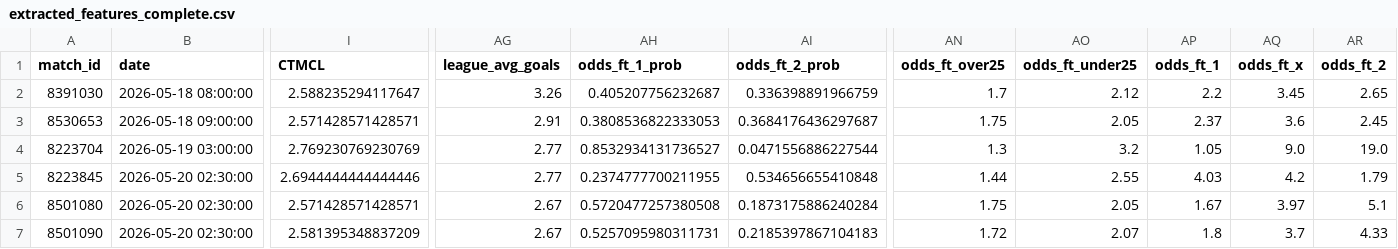
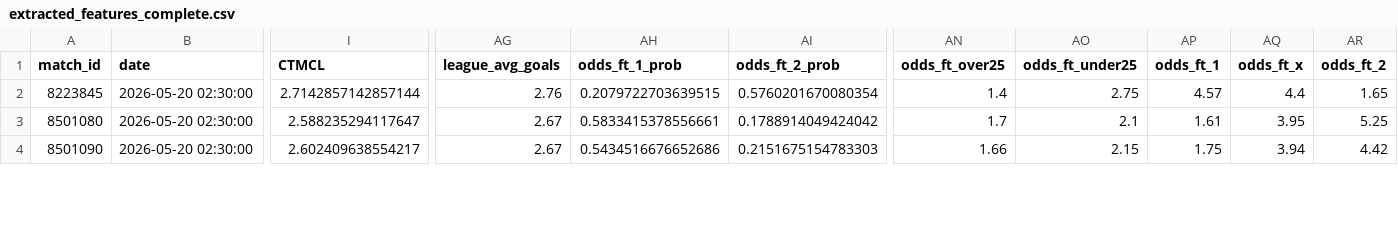
Before and after one commit to housan321/my-football, a CSV file: extracted_features_complete.csv, drawn as a sheet; only a part is shown, gaps mark what is left out; removed rows and columns are numbered as before the commit, all else as after; rows hold the shown columns only; the diff covers the shown part only; the diff names each change by its address in the sheet, - before the commit and + after, or states it on an @@ line.

```diff
--- a/extracted_features_complete.csv
+++ b/extracted_features_complete.csv
-row 2: 8391030 | 2026-05-18 08:00:00 | 2.588235294117647 | 3.26 | 0.405207756232687 | 0.336398891966759 | 1.7 | 2.12 | 2.2 | 3.45 | 2.65
-row 3: 8530653 | 2026-05-18 09:00:00 | 2.571428571428571 | 2.91 | 0.3808536822333053 | 0.3684176436297687 | 1.75 | 2.05 | 2.37 | 3.6 | 2.45
-row 4: 8223704 | 2026-05-19 03:00:00 | 2.769230769230769 | 2.77 | 0.8532934131736527 | 0.0471556886227544 | 1.3 | 3.2 | 1.05 | 9.0 | 19.0
-I2 (CTMCL): 2.6944444444444446
+I2 (CTMCL): 2.7142857142857144
-AG2 (league_avg_goals): 2.77
+AG2 (league_avg_goals): 2.76
-AH2 (odds_ft_1_prob): 0.2374777700211955
+AH2 (odds_ft_1_prob): 0.2079722703639515
-AI2 (odds_ft_2_prob): 0.534656655410848
+AI2 (odds_ft_2_prob): 0.5760201670080354
-AN2 (odds_ft_over25): 1.44
+AN2 (odds_ft_over25): 1.4
-AO2 (odds_ft_under25): 2.55
+AO2 (odds_ft_under25): 2.75
-AP2 (odds_ft_1): 4.03
+AP2 (odds_ft_1): 4.57
-AQ2 (odds_ft_x): 4.2
+AQ2 (odds_ft_x): 4.4
-AR2 (odds_ft_2): 1.79
+AR2 (odds_ft_2): 1.65
-I3 (CTMCL): 2.571428571428571
+I3 (CTMCL): 2.588235294117647
-AH3 (odds_ft_1_prob): 0.5720477257380508
+AH3 (odds_ft_1_prob): 0.5833415378556661
-AI3 (odds_ft_2_prob): 0.1873175886240284
+AI3 (odds_ft_2_prob): 0.1788914049424042
-AN3 (odds_ft_over25): 1.75
+AN3 (odds_ft_over25): 1.7
-AO3 (odds_ft_under25): 2.05
+AO3 (odds_ft_under25): 2.1
-AP3 (odds_ft_1): 1.67
+AP3 (odds_ft_1): 1.61
-AQ3 (odds_ft_x): 3.97
+AQ3 (odds_ft_x): 3.95
-AR3 (odds_ft_2): 5.1
+AR3 (odds_ft_2): 5.25
-I4 (CTMCL): 2.581395348837209
+I4 (CTMCL): 2.602409638554217
-AH4 (odds_ft_1_prob): 0.5257095980311731
+AH4 (odds_ft_1_prob): 0.5434516676652686
-AI4 (odds_ft_2_prob): 0.2185397867104183
+AI4 (odds_ft_2_prob): 0.2151675154783303
-AN4 (odds_ft_over25): 1.72
+AN4 (odds_ft_over25): 1.66
-AO4 (odds_ft_under25): 2.07
+AO4 (odds_ft_under25): 2.15
-AP4 (odds_ft_1): 1.8
+AP4 (odds_ft_1): 1.75
-AQ4 (odds_ft_x): 3.7
+AQ4 (odds_ft_x): 3.94
-AR4 (odds_ft_2): 4.33
+AR4 (odds_ft_2): 4.42
```
Also changed, not shown: 14 edited cells elsewhere in this file, live.csv, predictions_output.csv.
